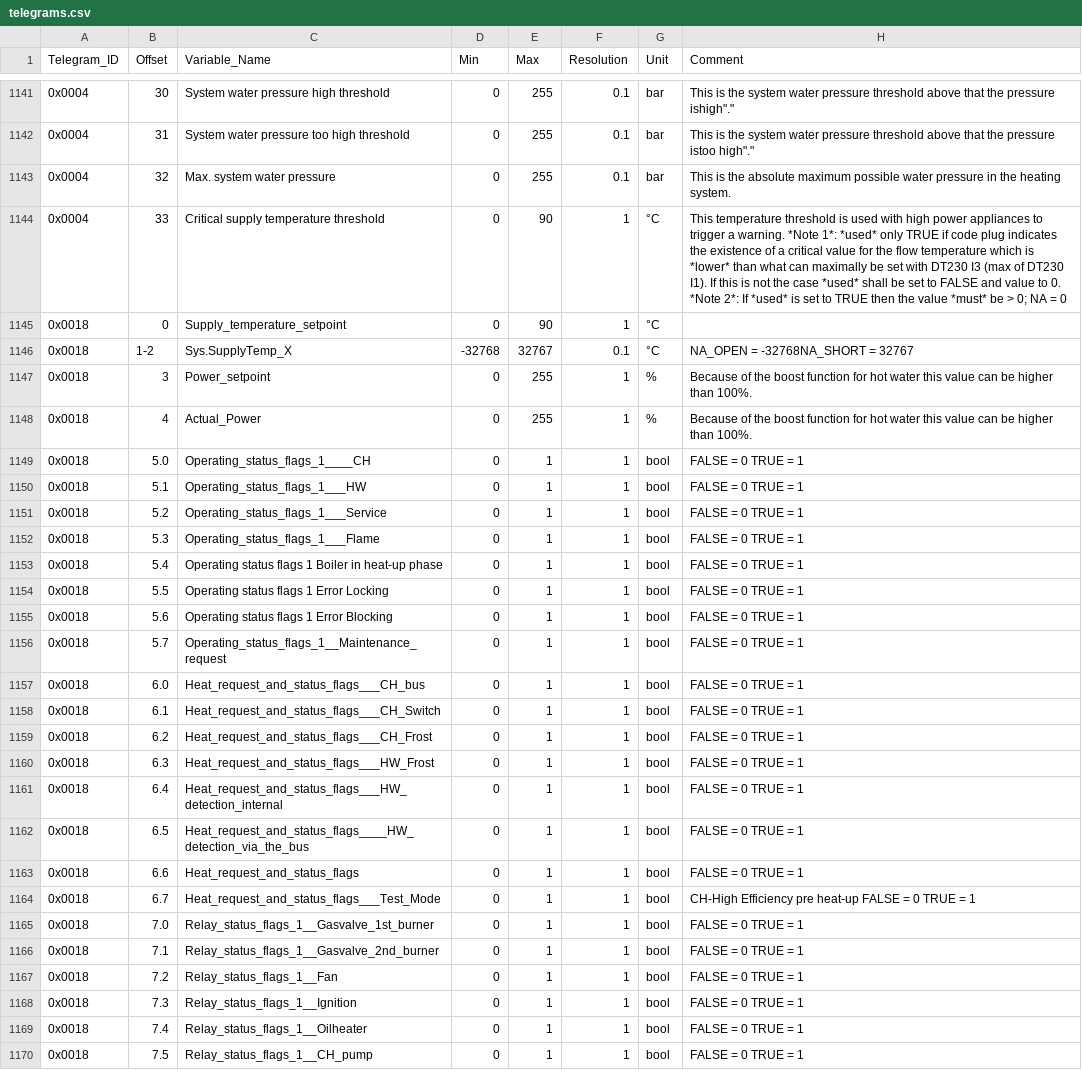
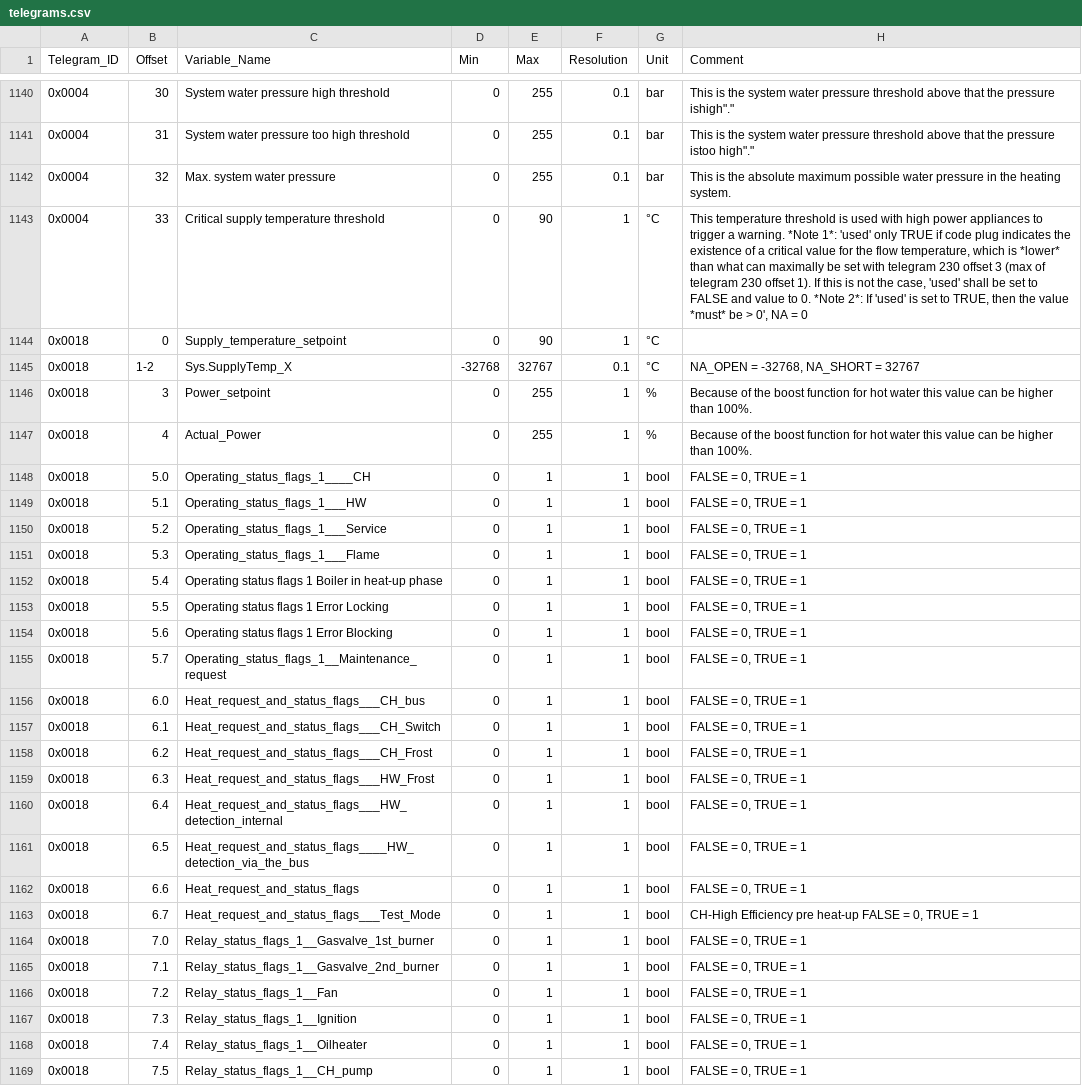
Before and after one commit to emsesp/docs, a CSV file: static/data/telegrams.csv, drawn as a sheet; only a part is shown, gaps mark what is left out; the diff covers the shown part only.

Commit message:
Revised telegrams 0x0004, 14, 16 and 18

```diff
--- a/static/data/telegrams.csv
+++ b/static/data/telegrams.csv
@@ -1143,28 +1142,28 @@ Telegram_ID,Offset,Variable_Name,Min,Max,Resolution,Unit,Comment
 0x0004,32,Max. system water pressure,0,255,0.1,bar,"This is the absolute maximum possible water pressure in the heating system."
-0x0004,33,Critical supply temperature threshold,0,90,1,°C,"This temperature threshold is used with high power appliances to trigger a warning. *Note 1*: *used* only TRUE if code plug indicates the existence of a critical value for the flow temperature which is *lower* than what can maximally be set with DT230 I3 (max of DT230 I1). If this is not the case *used* shall be set to FALSE and value to 0. *Note 2*: If *used* is set to TRUE then the value *must* be > 0; NA = 0"
+0x0004,33,Critical supply temperature threshold,0,90,1,°C,"This temperature threshold is used with high power appliances to trigger a warning. *Note 1*: 'used' only TRUE if code plug indicates the existence of a critical value for the flow temperature, which is *lower* than what can maximally be set with telegram 230 offset 3 (max of telegram 230 offset 1). If this is not the case, 'used' shall be set to FALSE and value to 0. *Note 2*: If 'used' is set to TRUE, then the value *must* be > 0', NA = 0"
 0x0018,0,Supply_temperature_setpoint,0,90,1,°C,""
-0x0018,1-2,Sys.SupplyTemp_X,-32768,32767,0.1,°C,"NA_OPEN = -32768NA_SHORT = 32767"
+0x0018,1-2,Sys.SupplyTemp_X,-32768,32767,0.1,°C,"NA_OPEN = -32768, NA_SHORT = 32767"
 0x0018,3,Power_setpoint,0,255,1,%,"Because of the boost function for hot water this value can be higher than 100%."
 0x0018,4,Actual_Power,0,255,1,%,"Because of the boost function for hot water this value can be higher than 100%."
-0x0018,5.0,Operating_status_flags_1____CH,0,1,1,bool,"FALSE = 0 TRUE = 1"
-0x0018,5.1,Operating_status_flags_1___HW,0,1,1,bool,"FALSE = 0 TRUE = 1"
-0x0018,5.2,Operating_status_flags_1___Service,0,1,1,bool,"FALSE = 0 TRUE = 1"
-0x0018,5.3,Operating_status_flags_1___Flame,0,1,1,bool,"FALSE = 0 TRUE = 1"
-0x0018,5.4,Operating status flags 1 Boiler in heat-up phase,0,1,1,bool,"FALSE = 0 TRUE = 1"
-0x0018,5.5,Operating status flags 1 Error Locking,0,1,1,bool,"FALSE = 0 TRUE = 1"
-0x0018,5.6,Operating status flags 1 Error Blocking,0,1,1,bool,"FALSE = 0 TRUE = 1"
-0x0018,5.7,Operating_status_flags_1__Maintenance_request,0,1,1,bool,"FALSE = 0 TRUE = 1"
-0x0018,6.0,Heat_request_and_status_flags___CH_bus,0,1,1,bool,"FALSE = 0 TRUE = 1"
-0x0018,6.1,Heat_request_and_status_flags___CH_Switch,0,1,1,bool,"FALSE = 0 TRUE = 1"
-0x0018,6.2,Heat_request_and_status_flags___CH_Frost,0,1,1,bool,"FALSE = 0 TRUE = 1"
-0x0018,6.3,Heat_request_and_status_flags___HW_Frost,0,1,1,bool,"FALSE = 0 TRUE = 1"
-0x0018,6.4,Heat_request_and_status_flags___HW_detection_internal,0,1,1,bool,"FALSE = 0 TRUE = 1"
-0x0018,6.5,Heat_request_and_status_flags____HW_detection_via_the_bus,0,1,1,bool,"FALSE = 0 TRUE = 1"
-0x0018,6.6,Heat_request_and_status_flags,0,1,1,bool,"FALSE = 0 TRUE = 1"
-0x0018,6.7,Heat_request_and_status_flags___Test_Mode,0,1,1,bool,"CH-High Efficiency pre heat-up FALSE = 0 TRUE = 1"
-0x0018,7.0,Relay_status_flags_1__Gasvalve_1st_burner,0,1,1,bool,"FALSE = 0 TRUE = 1"
-0x0018,7.1,Relay_status_flags_1__Gasvalve_2nd_burner,0,1,1,bool,"FALSE = 0 TRUE = 1"
-0x0018,7.2,Relay_status_flags_1__Fan,0,1,1,bool,"FALSE = 0 TRUE = 1"
-0x0018,7.3,Relay_status_flags_1__Ignition,0,1,1,bool,"FALSE = 0 TRUE = 1"
-0x0018,7.4,Relay_status_flags_1__Oilheater,0,1,1,bool,"FALSE = 0 TRUE = 1"
-0x0018,7.5,Relay_status_flags_1__CH_pump,0,1,1,bool,"FALSE = 0 TRUE = 1"
+0x0018,5.0,Operating_status_flags_1____CH,0,1,1,bool,"FALSE = 0, TRUE = 1"
+0x0018,5.1,Operating_status_flags_1___HW,0,1,1,bool,"FALSE = 0, TRUE = 1"
+0x0018,5.2,Operating_status_flags_1___Service,0,1,1,bool,"FALSE = 0, TRUE = 1"
+0x0018,5.3,Operating_status_flags_1___Flame,0,1,1,bool,"FALSE = 0, TRUE = 1"
+0x0018,5.4,Operating status flags 1 Boiler in heat-up phase,0,1,1,bool,"FALSE = 0, TRUE = 1"
+0x0018,5.5,Operating status flags 1 Error Locking,0,1,1,bool,"FALSE = 0, TRUE = 1"
+0x0018,5.6,Operating status flags 1 Error Blocking,0,1,1,bool,"FALSE = 0, TRUE = 1"
+0x0018,5.7,Operating_status_flags_1__Maintenance_request,0,1,1,bool,"FALSE = 0, TRUE = 1"
+0x0018,6.0,Heat_request_and_status_flags___CH_bus,0,1,1,bool,"FALSE = 0, TRUE = 1"
+0x0018,6.1,Heat_request_and_status_flags___CH_Switch,0,1,1,bool,"FALSE = 0, TRUE = 1"
+0x0018,6.2,Heat_request_and_status_flags___CH_Frost,0,1,1,bool,"FALSE = 0, TRUE = 1"
+0x0018,6.3,Heat_request_and_status_flags___HW_Frost,0,1,1,bool,"FALSE = 0, TRUE = 1"
+0x0018,6.4,Heat_request_and_status_flags___HW_detection_internal,0,1,1,bool,"FALSE = 0, TRUE = 1"
+0x0018,6.5,Heat_request_and_status_flags____HW_detection_via_the_bus,0,1,1,bool,"FALSE = 0, TRUE = 1"
+0x0018,6.6,Heat_request_and_status_flags,0,1,1,bool,"FALSE = 0, TRUE = 1"
+0x0018,6.7,Heat_request_and_status_flags___Test_Mode,0,1,1,bool,"CH-High Efficiency pre heat-up FALSE = 0, TRUE = 1"
+0x0018,7.0,Relay_status_flags_1__Gasvalve_1st_burner,0,1,1,bool,"FALSE = 0, TRUE = 1"
+0x0018,7.1,Relay_status_flags_1__Gasvalve_2nd_burner,0,1,1,bool,"FALSE = 0, TRUE = 1"
+0x0018,7.2,Relay_status_flags_1__Fan,0,1,1,bool,"FALSE = 0, TRUE = 1"
+0x0018,7.3,Relay_status_flags_1__Ignition,0,1,1,bool,"FALSE = 0, TRUE = 1"
+0x0018,7.4,Relay_status_flags_1__Oilheater,0,1,1,bool,"FALSE = 0, TRUE = 1"
+0x0018,7.5,Relay_status_flags_1__CH_pump,0,1,1,bool,"FALSE = 0, TRUE = 1"
```
Also changed, not shown: 1 removed row and 93 edited cells elsewhere in this file, 1 other file.
